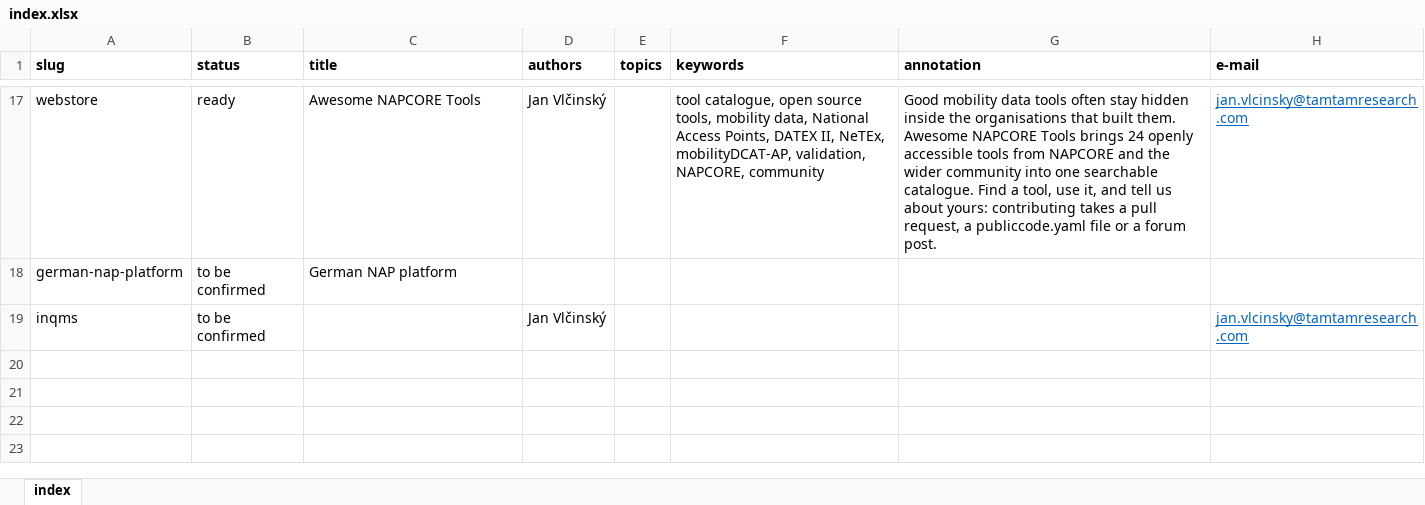
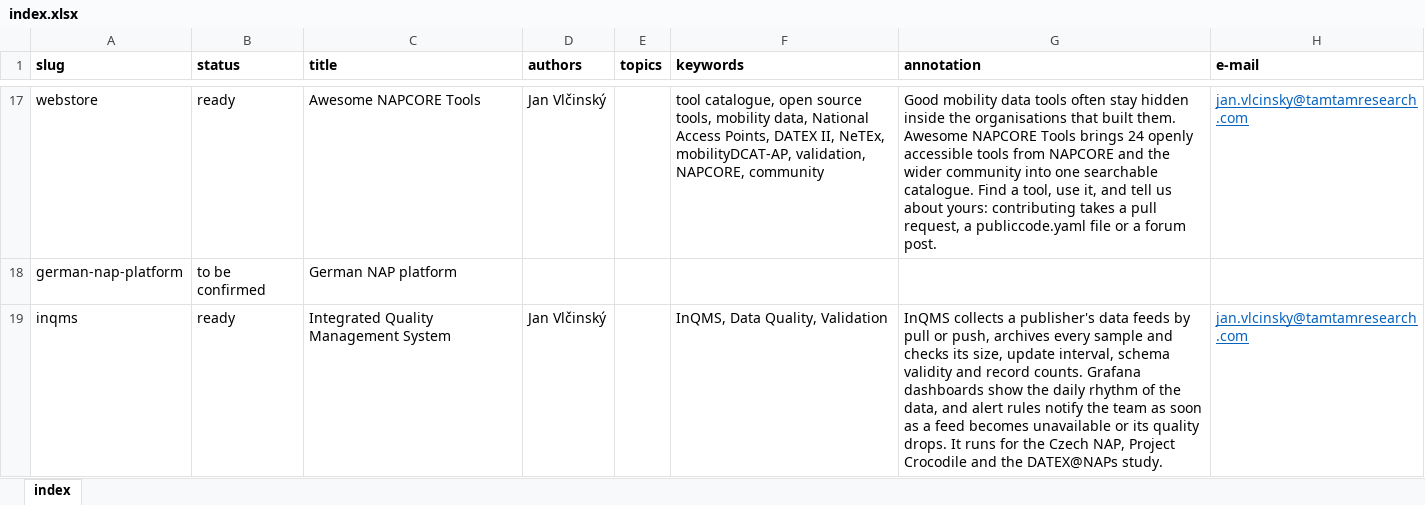
Before and after one commit to napcore-tools/mdd-2026-posters, an Excel workbook: content/index.xlsx, sheet index, drawn as a sheet; only a part is shown, gaps mark what is left out; values as stored, in another font and other column widths than the file's, no borders; the diff names each change by its address in the sheet, - before the commit and + after, or states it on an @@ line.

```diff
--- a/content/index.xlsx (sheet index)
+++ b/content/index.xlsx (sheet index)
-B19 (status): to be confirmed
+B19 (status): ready
-C19 (title): (empty)
+C19 (title): Integrated Quality Management System
-F19 (keywords): (empty)
+F19 (keywords): InQMS, Data Quality, Validation
-G19 (annotation): (empty)
+G19 (annotation): InQMS collects a publisher's data feeds by pull or push, archives every sample and checks its size, update interval, schema validity and record counts. Grafana dashboards show the daily rhythm of the data, and alert rules notify the team as soon as a feed becomes unavailable or its quality drops. It runs for the Czech NAP, Project Crocodile and the DATEX@NAPs study.
```
Also changed, not shown: 2 other files.
